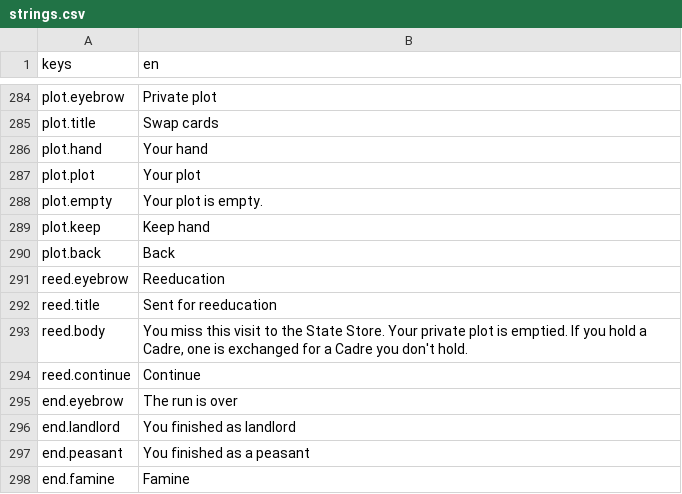
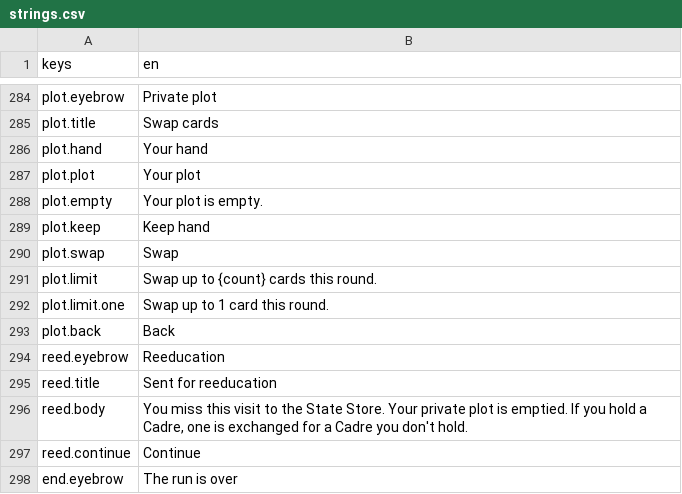
Before and after one commit to georgejieh/Commons, a CSV file: data/strings/strings.csv, drawn as a sheet; only a part is shown, gaps mark what is left out; the shorter side is filled out with more unchanged rows; the diff names each change by its address in the sheet, - before the commit and + after, or states it on an @@ line.

```diff
--- a/data/strings/strings.csv
+++ b/data/strings/strings.csv
+row 290: plot.swap | Swap
+row 291: plot.limit | Swap up to {count} cards this round.
+row 292: plot.limit.one | Swap up to 1 card this round.
```
Also changed, not shown: 17 other files.
